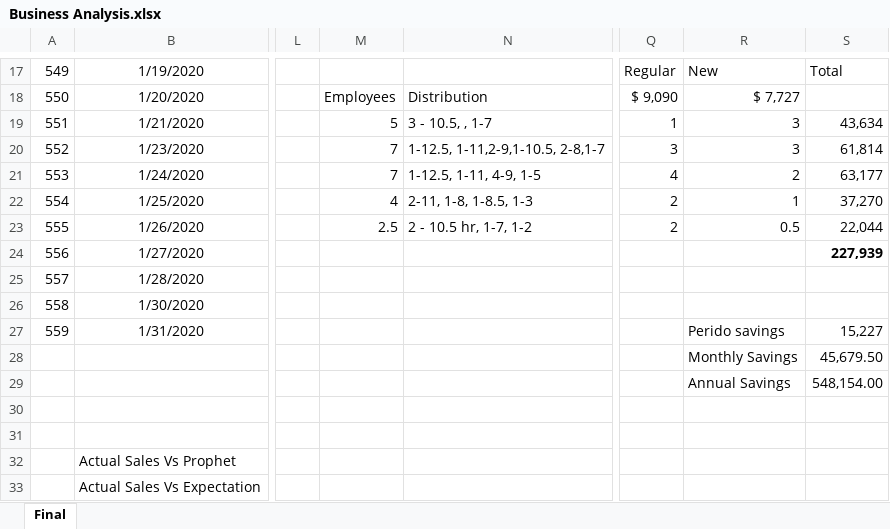
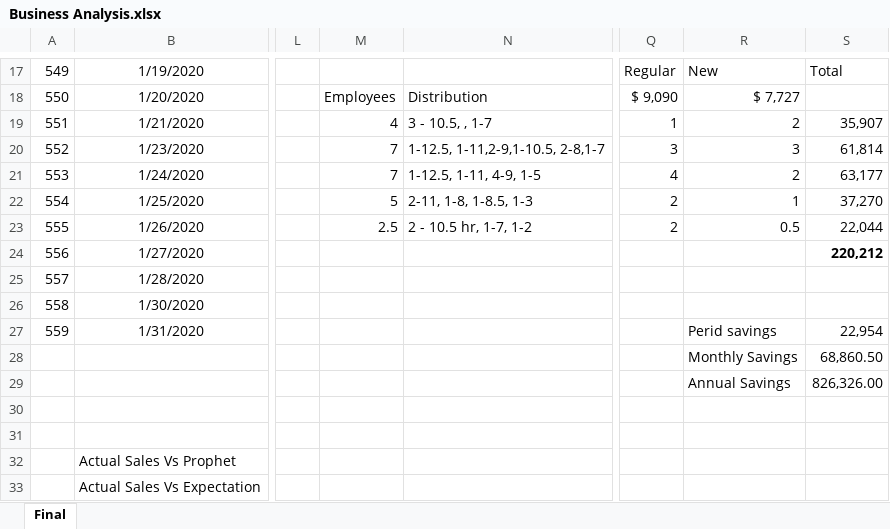
Before and after one commit to EsdrasGrau/ML-HR, an Excel workbook: Prophet/Business Analysis.xlsx, sheet Final, drawn as a sheet; only a part is shown, gaps mark what is left out; values as stored, in another font and other column widths than the file's, no borders; the diff names each change by its address in the sheet, - before the commit and + after, or states it on an @@ line.

```diff
--- a/Prophet/Business Analysis.xlsx (sheet Final)
+++ b/Prophet/Business Analysis.xlsx (sheet Final)
-M19: 5
+M19: 4
-R19: 3
+R19: 2
-S19: 43,634
+S19: 35,907
-M22: 4
+M22: 5
-S24: 227,939
+S24: 220,212
-R27: Perido savings
+R27: Perid savings
-S27: 15,227
+S27: 22,954
-S28: 45,679.50
+S28: 68,860.50
-S29: 548,154.00
+S29: 826,326.00
```
Also changed, not shown: 9 other files.
